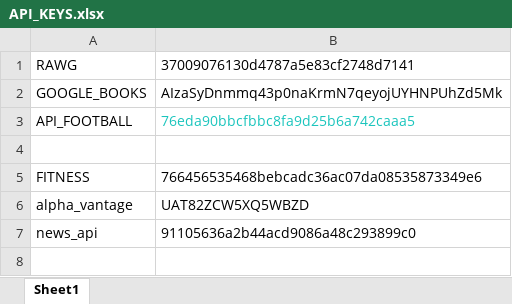
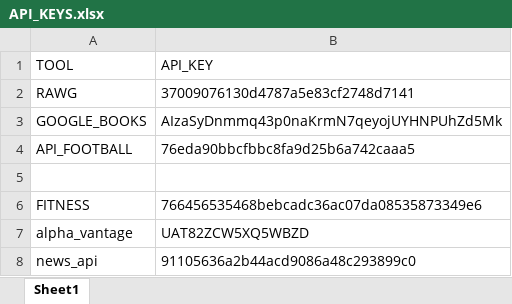
Before and after one commit to nitto05/SHARQO_THE_PROJECT_SUGGESTER, an Excel workbook: tool_info/API_KEYS.xlsx, sheet Sheet1, drawn as a sheet; values as stored, in another font and other column widths than the file's, no borders; addresses are those after the commit; the diff names each change by its address in the sheet, - before the commit and + after, or states it on an @@ line.

Commit message:
google_books_tool added

```diff
--- a/tool_info/API_KEYS.xlsx (sheet Sheet1)
+++ b/tool_info/API_KEYS.xlsx (sheet Sheet1)
+row 1: TOOL | API_KEY
-B4 text colour: #1BC5BD
+B4 text colour: black
```
Also changed, not shown: 5 other files.
